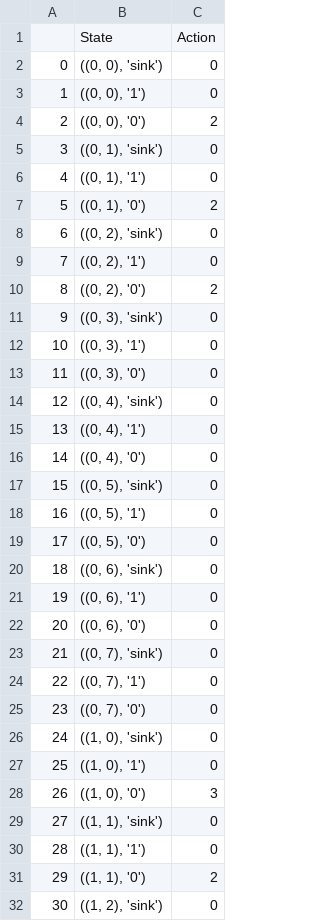
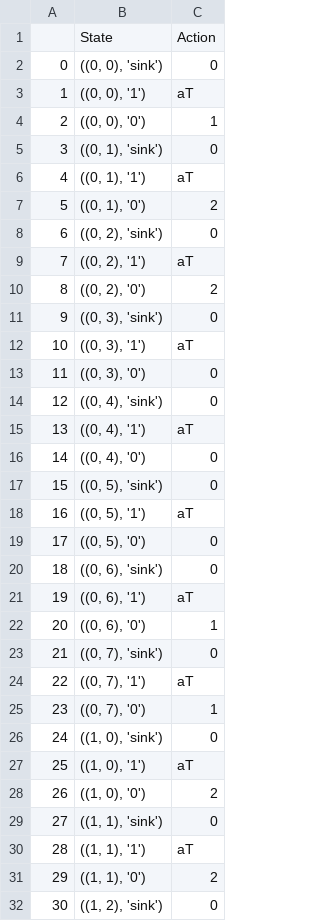
Before and after one commit to leelening/Plan-with-qualitative-choice-temporal-logic, a TSV file: example_2/8/policy.tsv, drawn as a sheet; only a part is shown; the diff covers the shown part only.

```diff
--- a/example_2/8/policy.tsv
+++ b/example_2/8/policy.tsv
@@ -2,30 +2,30 @@
 0	((0, 0), 'sink')	0
-1	((0, 0), '1')	0
-2	((0, 0), '0')	2
+1	((0, 0), '1')	aT
+2	((0, 0), '0')	1
 3	((0, 1), 'sink')	0
-4	((0, 1), '1')	0
+4	((0, 1), '1')	aT
 5	((0, 1), '0')	2
 6	((0, 2), 'sink')	0
-7	((0, 2), '1')	0
+7	((0, 2), '1')	aT
 8	((0, 2), '0')	2
 9	((0, 3), 'sink')	0
-10	((0, 3), '1')	0
+10	((0, 3), '1')	aT
 11	((0, 3), '0')	0
 12	((0, 4), 'sink')	0
-13	((0, 4), '1')	0
+13	((0, 4), '1')	aT
 14	((0, 4), '0')	0
 15	((0, 5), 'sink')	0
-16	((0, 5), '1')	0
+16	((0, 5), '1')	aT
 17	((0, 5), '0')	0
 18	((0, 6), 'sink')	0
-19	((0, 6), '1')	0
-20	((0, 6), '0')	0
+19	((0, 6), '1')	aT
+20	((0, 6), '0')	1
 21	((0, 7), 'sink')	0
-22	((0, 7), '1')	0
-23	((0, 7), '0')	0
+22	((0, 7), '1')	aT
+23	((0, 7), '0')	1
 24	((1, 0), 'sink')	0
-25	((1, 0), '1')	0
-26	((1, 0), '0')	3
+25	((1, 0), '1')	aT
+26	((1, 0), '0')	2
 27	((1, 1), 'sink')	0
-28	((1, 1), '1')	0
+28	((1, 1), '1')	aT
 29	((1, 1), '0')	2
```
Also changed, not shown: 69 edited cells elsewhere in this file, example_2/2/policy.tsv, example_2/2/value.tsv, 24 other files.
